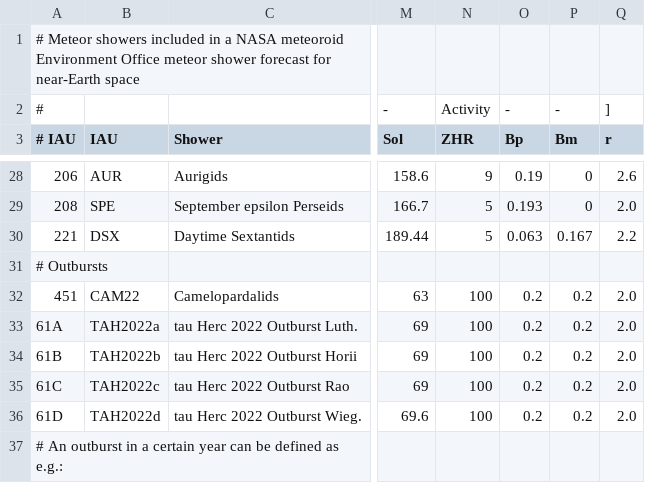
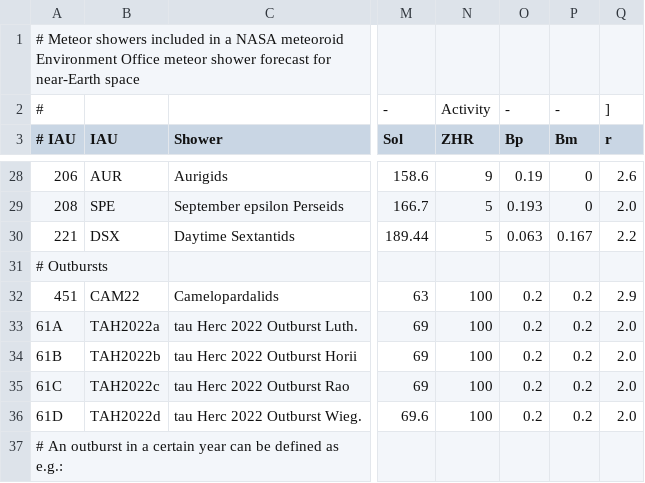
Before and after one commit to CroatianMeteorNetwork/RMS, a CSV file: share/flux_showers.csv, drawn as a sheet; only a part is shown, gaps mark what is left out; the diff names each change by its address in the sheet, - before the commit and + after, or states it on an @@ line.

Commit message:
updated CAM pop index

```diff
--- a/share/flux_showers.csv
+++ b/share/flux_showers.csv
-Q32 (r): 2.0
+Q32 (r): 2.9
```
